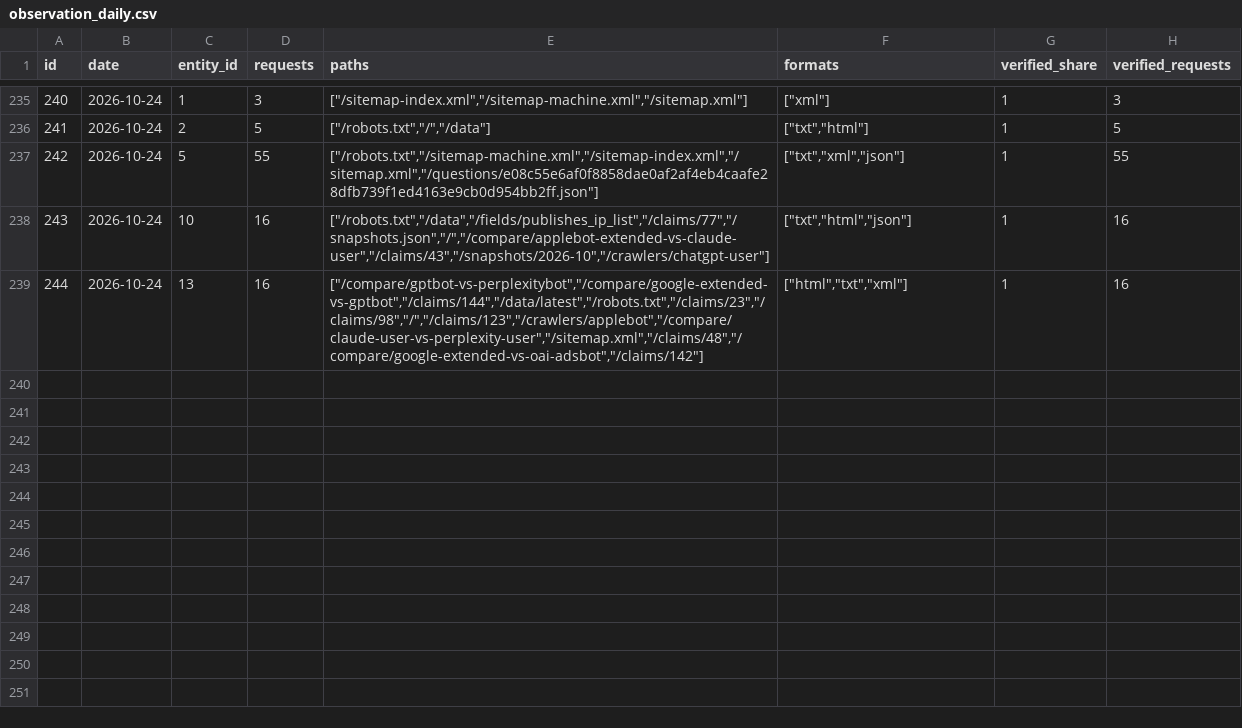
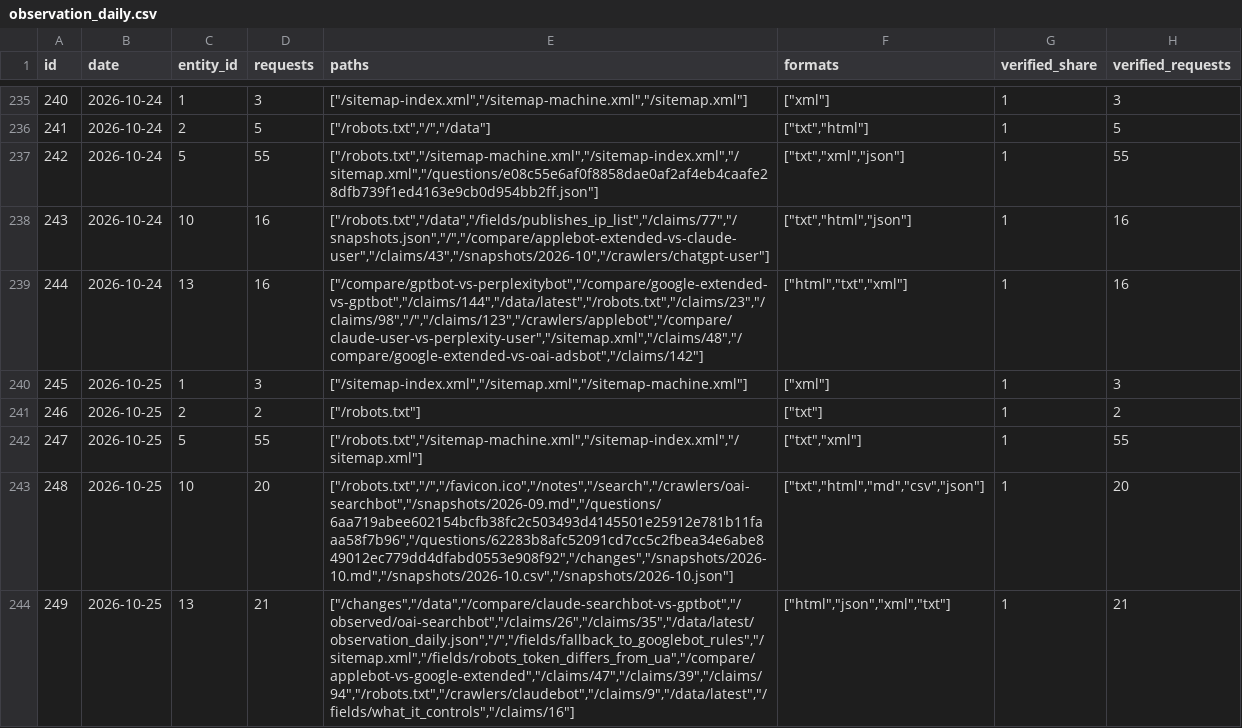
Before and after one commit to crank-box/rattlesnakesbymail-data, a CSV file: latest/observation_daily.csv, drawn as a sheet; only a part is shown, gaps mark what is left out; the diff names each change by its address in the sheet, - before the commit and + after, or states it on an @@ line.

```diff
--- a/latest/observation_daily.csv
+++ b/latest/observation_daily.csv
+row 240: 245 | 2026-10-25 | 1 | 3 | ["/sitemap-index.xml","/sitemap.xml","/sitemap-machine.xml"] | ["xml"] | 1 | 3
+row 241: 246 | 2026-10-25 | 2 | 2 | ["/robots.txt"] | ["txt"] | 1 | 2
+row 242: 247 | 2026-10-25 | 5 | 55 | ["/robots.txt","/sitemap-machine.xml","/sitemap-index.xml","/sitemap.xml"] | ["txt","xml"] | 1 | 55
+row 243: 248 | 2026-10-25 | 10 | 20 | ["/robots.txt","/","/favicon.ico","/notes","/search","/crawlers/oai-searchbot","/snapshots/2026-09.md","/questions/6aa719abee602154bcfb38fc2c503493d4145501e25912e781b11faaa58f7b96","/questions/62283b8afc52091cd7cc5c2fbea34e6abe849012ec779dd4dfabd0553e908f92","/changes","/snapshots/2026-10.md","/snapshots/2026-10.csv","/snapshots/2026-10.json"] | ["txt","html","md","csv","json"] | 1 | 20
+row 244: 249 | 2026-10-25 | 13 | 21 | ["/changes","/data","/compare/claude-searchbot-vs-gptbot","/observed/oai-searchbot","/claims/26","/claims/35","/data/latest/observation_daily.json","/","/fields/fallback_to_googlebot_rules","/sitemap.xml","/fields/robots_token_differs_from_ua","/compare/applebot-vs-google-extended","/claims/47","/claims/39","/claims/94","/robots.txt","/crawlers/claudebot","/claims/9","/data/latest","/fields/what_it_controls","/claims/16"] | ["html","json","xml","txt"] | 1 | 21
```
Also changed, not shown: latest/mcp_calls_daily.csv, 20 other files.
